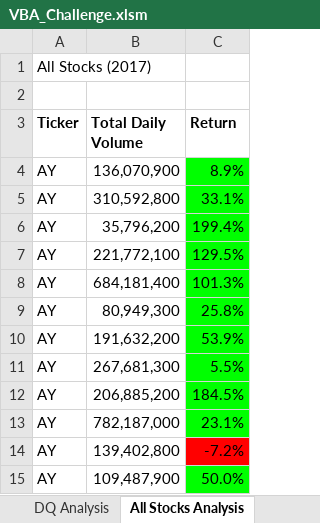
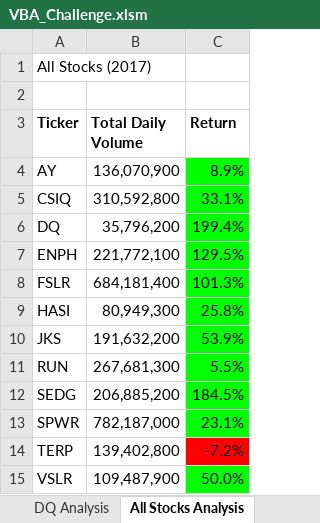
Before and after one commit to Shampire27/Green-Stocks_analysis, an Excel workbook: VBA_Challenge.xlsm, sheet All Stocks Analysis, drawn as a sheet; values as stored, in another font and other column widths than the file's, no borders; charts and pictures not drawn; the diff names each change by its address in the sheet, - before the commit and + after, or states it on an @@ line.

```diff
--- a/VBA_Challenge.xlsm (sheet All Stocks Analysis)
+++ b/VBA_Challenge.xlsm (sheet All Stocks Analysis)
-A5 (Ticker): AY
+A5 (Ticker): CSIQ
-A6 (Ticker): AY
+A6 (Ticker): DQ
-A7 (Ticker): AY
+A7 (Ticker): ENPH
-A8 (Ticker): AY
+A8 (Ticker): FSLR
-A9 (Ticker): AY
+A9 (Ticker): HASI
-A10 (Ticker): AY
+A10 (Ticker): JKS
-A11 (Ticker): AY
+A11 (Ticker): RUN
-A12 (Ticker): AY
+A12 (Ticker): SEDG
-A13 (Ticker): AY
+A13 (Ticker): SPWR
-A14 (Ticker): AY
+A14 (Ticker): TERP
-A15 (Ticker): AY
+A15 (Ticker): VSLR
```
Also changed, not shown: sheet yearValue.
